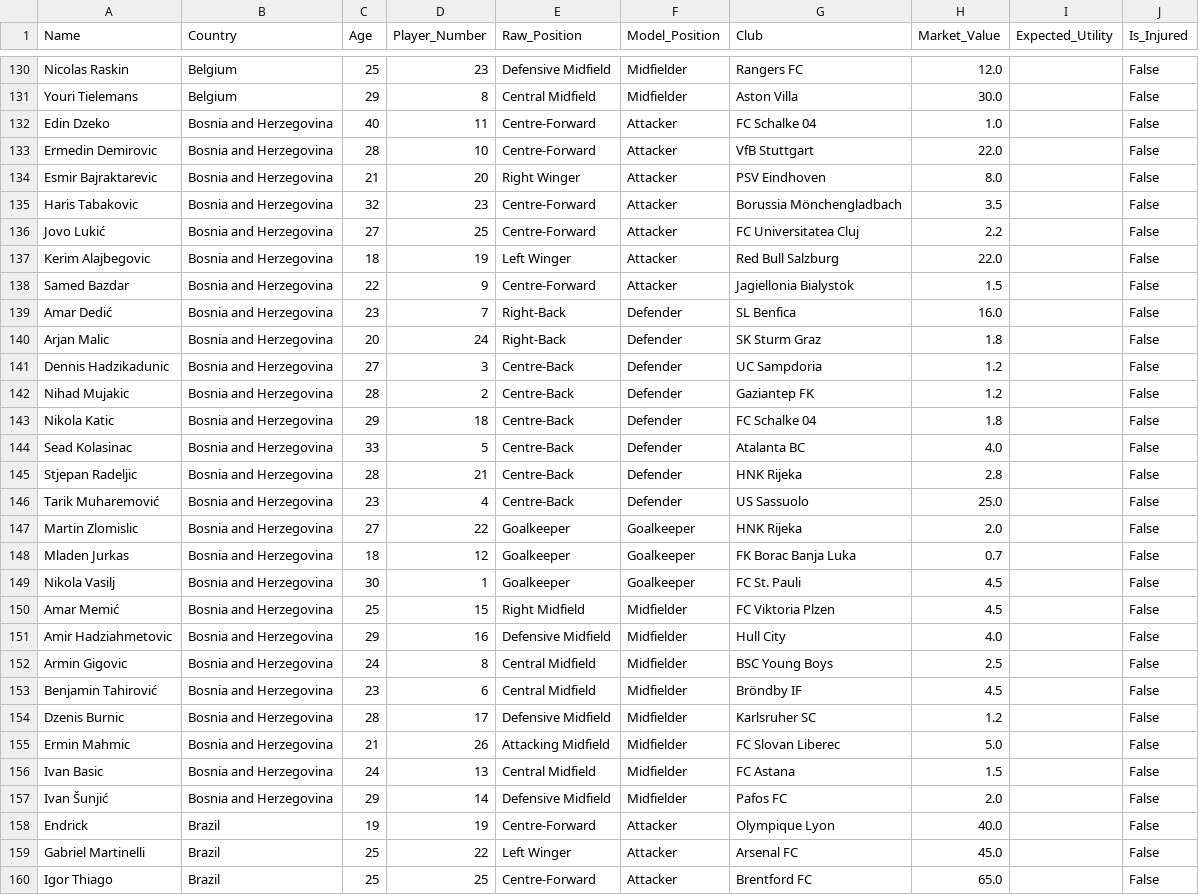
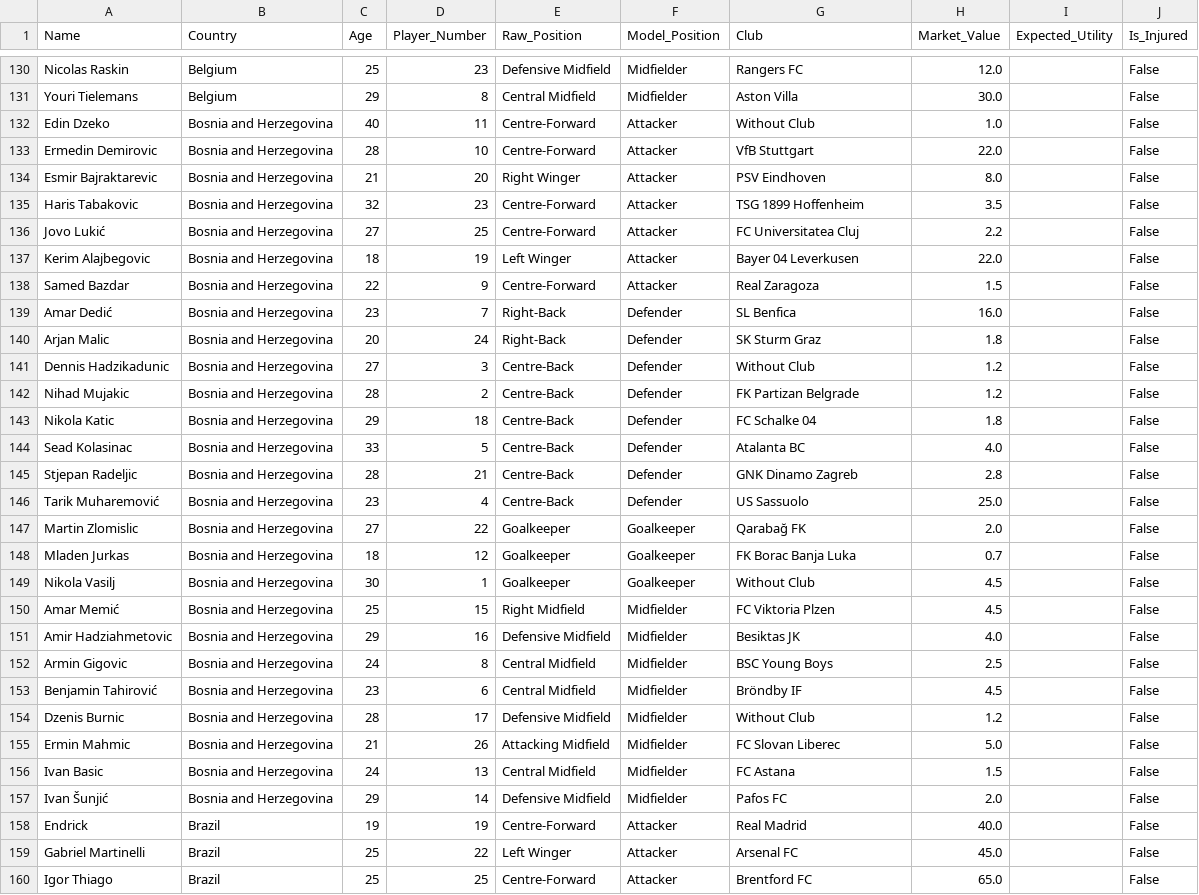
Before and after one commit to learntech0411/WorldCup2026, a CSV file: backend/world_cup_players.csv, drawn as a sheet; only a part is shown, gaps mark what is left out; the diff covers the shown part only.

Commit message:
updated data

```diff
--- a/backend/world_cup_players.csv
+++ b/backend/world_cup_players.csv
@@ -131,25 +131,25 @@ Nicolas Raskin,Belgium,25,23,Defensive Midfield,Midfielder,Rangers FC,12.0,,Fals
 Youri Tielemans,Belgium,29,8,Central Midfield,Midfielder,Aston Villa,30.0,,False
-Edin Dzeko,Bosnia and Herzegovina,40,11,Centre-Forward,Attacker,FC Schalke 04,1.0,,False
+Edin Dzeko,Bosnia and Herzegovina,40,11,Centre-Forward,Attacker,Without Club,1.0,,False
 Ermedin Demirovic,Bosnia and Herzegovina,28,10,Centre-Forward,Attacker,VfB Stuttgart,22.0,,False
 Esmir Bajraktarevic,Bosnia and Herzegovina,21,20,Right Winger,Attacker,PSV Eindhoven,8.0,,False
-Haris Tabakovic,Bosnia and Herzegovina,32,23,Centre-Forward,Attacker,Borussia Mönchengladbach,3.5,,False
+Haris Tabakovic,Bosnia and Herzegovina,32,23,Centre-Forward,Attacker,TSG 1899 Hoffenheim,3.5,,False
 Jovo Lukić,Bosnia and Herzegovina,27,25,Centre-Forward,Attacker,FC Universitatea Cluj,2.2,,False
-Kerim Alajbegovic,Bosnia and Herzegovina,18,19,Left Winger,Attacker,Red Bull Salzburg,22.0,,False
-Samed Bazdar,Bosnia and Herzegovina,22,9,Centre-Forward,Attacker,Jagiellonia Bialystok,1.5,,False
+Kerim Alajbegovic,Bosnia and Herzegovina,18,19,Left Winger,Attacker,Bayer 04 Leverkusen,22.0,,False
+Samed Bazdar,Bosnia and Herzegovina,22,9,Centre-Forward,Attacker,Real Zaragoza,1.5,,False
 Amar Dedić,Bosnia and Herzegovina,23,7,Right-Back,Defender,SL Benfica,16.0,,False
 Arjan Malic,Bosnia and Herzegovina,20,24,Right-Back,Defender,SK Sturm Graz,1.8,,False
-Dennis Hadzikadunic,Bosnia and Herzegovina,27,3,Centre-Back,Defender,UC Sampdoria,1.2,,False
-Nihad Mujakic,Bosnia and Herzegovina,28,2,Centre-Back,Defender,Gaziantep FK,1.2,,False
+Dennis Hadzikadunic,Bosnia and Herzegovina,27,3,Centre-Back,Defender,Without Club,1.2,,False
+Nihad Mujakic,Bosnia and Herzegovina,28,2,Centre-Back,Defender,FK Partizan Belgrade,1.2,,False
 Nikola Katic,Bosnia and Herzegovina,29,18,Centre-Back,Defender,FC Schalke 04,1.8,,False
 Sead Kolasinac,Bosnia and Herzegovina,33,5,Centre-Back,Defender,Atalanta BC,4.0,,False
-Stjepan Radeljic,Bosnia and Herzegovina,28,21,Centre-Back,Defender,HNK Rijeka,2.8,,False
+Stjepan Radeljic,Bosnia and Herzegovina,28,21,Centre-Back,Defender,GNK Dinamo Zagreb,2.8,,False
 Tarik Muharemović,Bosnia and Herzegovina,23,4,Centre-Back,Defender,US Sassuolo,25.0,,False
-Martin Zlomislic,Bosnia and Herzegovina,27,22,Goalkeeper,Goalkeeper,HNK Rijeka,2.0,,False
+Martin Zlomislic,Bosnia and Herzegovina,27,22,Goalkeeper,Goalkeeper,Qarabağ FK,2.0,,False
 Mladen Jurkas,Bosnia and Herzegovina,18,12,Goalkeeper,Goalkeeper,FK Borac Banja Luka,0.7,,False
-Nikola Vasilj,Bosnia and Herzegovina,30,1,Goalkeeper,Goalkeeper,FC St. Pauli,4.5,,False
+Nikola Vasilj,Bosnia and Herzegovina,30,1,Goalkeeper,Goalkeeper,Without Club,4.5,,False
 Amar Memić,Bosnia and Herzegovina,25,15,Right Midfield,Midfielder,FC Viktoria Plzen,4.5,,False
-Amir Hadziahmetovic,Bosnia and Herzegovina,29,16,Defensive Midfield,Midfielder,Hull City,4.0,,False
+Amir Hadziahmetovic,Bosnia and Herzegovina,29,16,Defensive Midfield,Midfielder,Besiktas JK,4.0,,False
 Armin Gigovic,Bosnia and Herzegovina,24,8,Central Midfield,Midfielder,BSC Young Boys,2.5,,False
 Benjamin Tahirović,Bosnia and Herzegovina,23,6,Central Midfield,Midfielder,Bröndby IF,4.5,,False
-Dzenis Burnic,Bosnia and Herzegovina,28,17,Defensive Midfield,Midfielder,Karlsruher SC,1.2,,False
+Dzenis Burnic,Bosnia and Herzegovina,28,17,Defensive Midfield,Midfielder,Without Club,1.2,,False
 Ermin Mahmic,Bosnia and Herzegovina,21,26,Attacking Midfield,Midfielder,FC Slovan Liberec,5.0,,False
@@ -157,3 +157,3 @@ Ivan Basic,Bosnia and Herzegovina,24,13,Central Midfield,Midfielder,FC Astana,1.
 Ivan Šunjić,Bosnia and Herzegovina,29,14,Defensive Midfield,Midfielder,Pafos FC,2.0,,False
-Endrick,Brazil,19,19,Centre-Forward,Attacker,Olympique Lyon,40.0,,False
+Endrick,Brazil,19,19,Centre-Forward,Attacker,Real Madrid,40.0,,False
 Gabriel Martinelli,Brazil,25,22,Left Winger,Attacker,Arsenal FC,45.0,,False
```
Also changed, not shown: 119 edited cells elsewhere in this file, backend/value_transform.csv, backend/world_cup_countries.csv.
